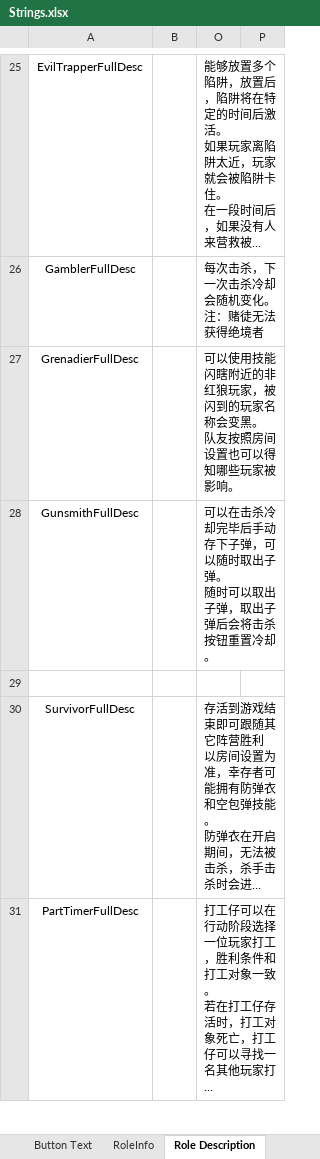
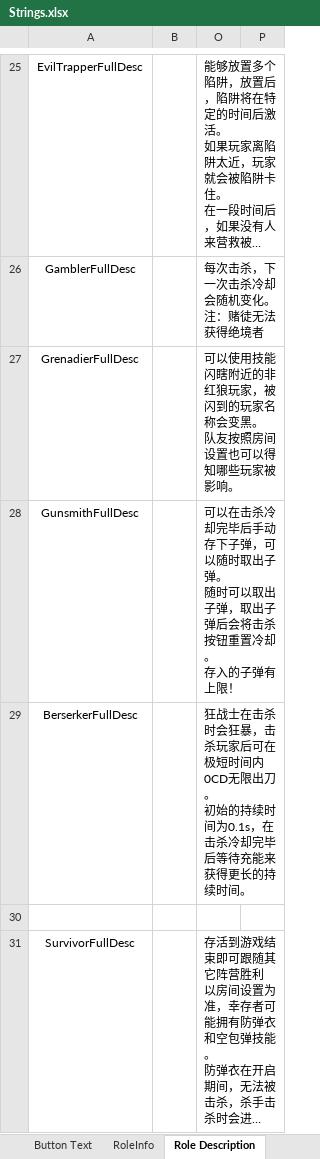
Before and after one commit to mxyx-club/TheOtherUs-Edited, an Excel workbook: Strings.xlsx, sheet Role Description, drawn as a sheet; only a part is shown, gaps mark what is left out; the shorter side is filled out with more unchanged rows; long unchanged cells end in …; values as stored, in another font and other column widths than the file's, no borders; ↵ is a line break in a cell; the diff names each change by its address in the sheet, - before the commit and + after, or states it on an @@ line.

```diff
--- a/Strings.xlsx (sheet Role Description)
+++ b/Strings.xlsx (sheet Role Description)
-O28: …置冷却。
+O28: …置冷却。 ↵ 存入的子弹有上限！
+row 29: BerserkerFullDesc |  | 狂战士在击杀时会狂暴，击杀玩家后可在极短时间内0CD无限出刀。 ↵ 初始的持续时间为0.1s，在击杀冷却完毕后等待充能来获得更长的持续时间。
```
Also changed, not shown: sheet RoleInfo, sheet Options, 14 other files.
